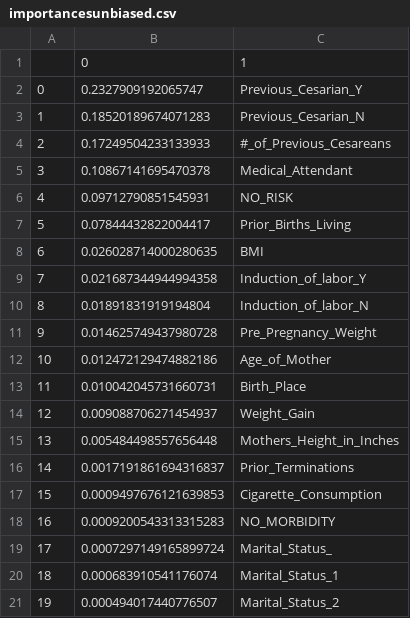
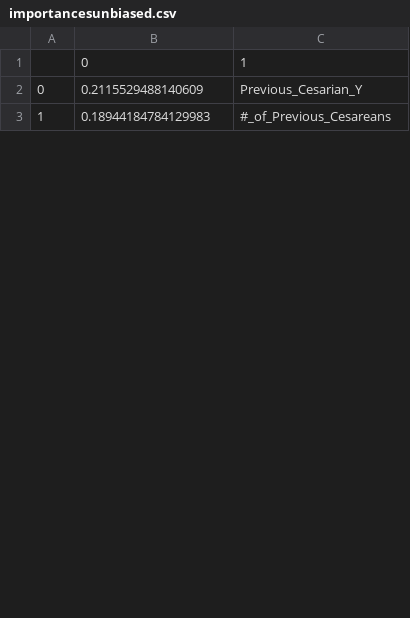
Before and after one commit to OnomeHunt/Project3, a CSV file: importancesunbiased.csv, drawn as a sheet; only a part is shown; removed rows and columns are numbered as before the commit, all else as after; the diff covers the shown part only; the diff names each change by its address in the sheet, - before the commit and + after, or states it on an @@ line.

```diff
--- a/importancesunbiased.csv
+++ b/importancesunbiased.csv
-B2: 0.2327909192065747
+B2: 0.2115529488140609
-row 3: 1 | 0.18520189674071283 | Previous_Cesarian_N
@@ column A renumbered in row 3 @@
-B3: 0.17249504233133933
+B3: 0.18944184784129983
-row 5: 3 | 0.10867141695470378 | Medical_Attendant
-row 6: 4 | 0.09712790851545931 | NO_RISK
-row 7: 5 | 0.07844432822004417 | Prior_Births_Living
-row 8: 6 | 0.026028714000280635 | BMI
-row 9: 7 | 0.021687344944994358 | Induction_of_labor_Y
-row 10: 8 | 0.01891831919194804 | Induction_of_labor_N
-row 11: 9 | 0.014625749437980728 | Pre_Pregnancy_Weight
-row 12: 10 | 0.012472129474882186 | Age_of_Mother
-row 13: 11 | 0.010042045731660731 | Birth_Place
-row 14: 12 | 0.009088706271454937 | Weight_Gain
-row 15: 13 | 0.005484498557656448 | Mothers_Height_in_Inches
-row 16: 14 | 0.0017191861694316837 | Prior_Terminations
-row 17: 15 | 0.0009497676121639853 | Cigarette_Consumption
-row 18: 16 | 0.0009200543313315283 | NO_MORBIDITY
-row 19: 17 | 0.0007297149165899724 | Marital_Status_
-row 20: 18 | 0.000683910541176074 | Marital_Status_1
-row 21: 19 | 0.000494017440776507 | Marital_Status_2
```
Also changed, not shown: 23 added rows and 6 removed rows elsewhere in this file, importancesbiased.csv, importancesdepthchg.csv, 11 other files.
